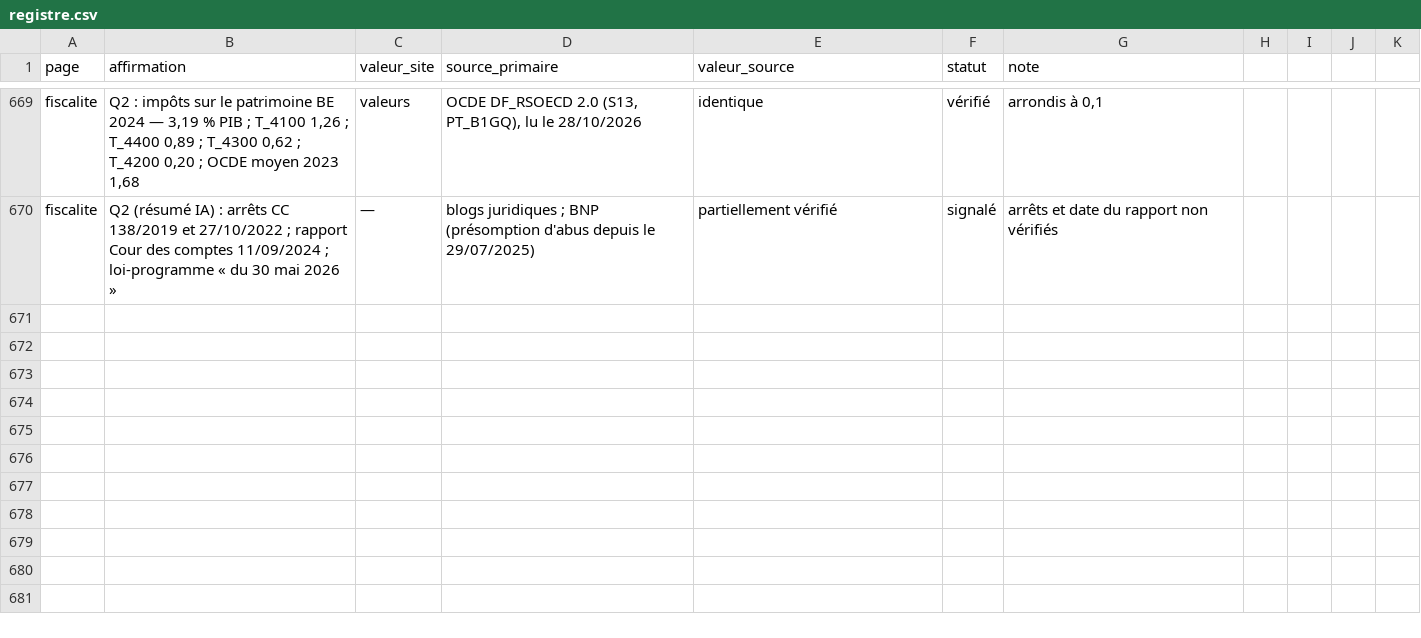
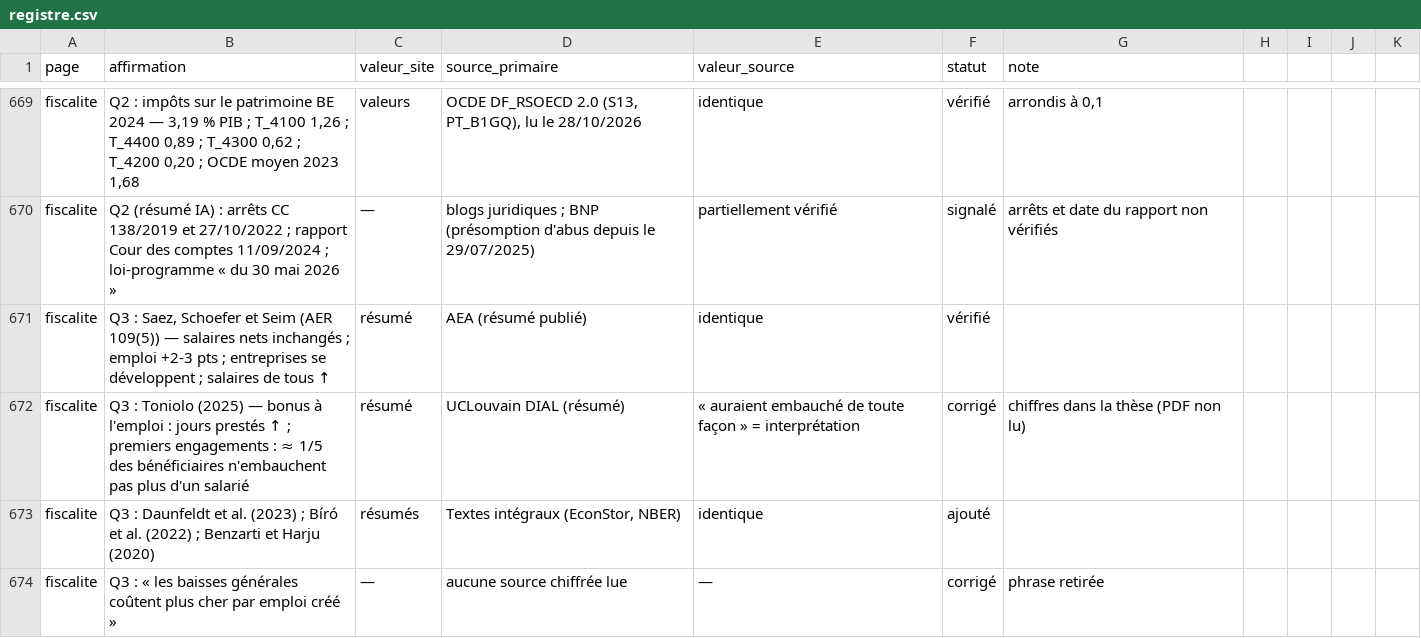
Before and after one commit to tombauchau-sys/tombauchau, a CSV file: verif/registre.csv, drawn as a sheet; only a part is shown, gaps mark what is left out; the diff names each change by its address in the sheet, - before the commit and + after, or states it on an @@ line.

```diff
--- a/verif/registre.csv
+++ b/verif/registre.csv
+row 671: fiscalite | Q3 : Saez, Schoefer et Seim (AER 109(5)) — salaires nets inchangés ; emploi +2-3 pts ; entreprises se développent ; salaires de tous ↑ | résumé | AEA (résumé publié) | identique | vérifié
+row 672: fiscalite | Q3 : Toniolo (2025) — bonus à l'emploi : jours prestés ↑ ; premiers engagements : ≈ 1/5 des bénéficiaires n'embauchent pas plus d'un salarié | résumé | UCLouvain DIAL (résumé) | « auraient embauché de toute façon » = interprétation | corrigé | chiffres dans la thèse (PDF non lu)
+row 673: fiscalite | Q3 : Daunfeldt et al. (2023) ; Bíró et al. (2022) ; Benzarti et Harju (2020) | résumés | Textes intégraux (EconStor, NBER) | identique | ajouté
+row 674: fiscalite | Q3 : « les baisses générales coûtent plus cher par emploi créé » | — | aucune source chiffrée lue | — | corrigé | phrase retirée
```
Also changed, not shown: 8 other files.
